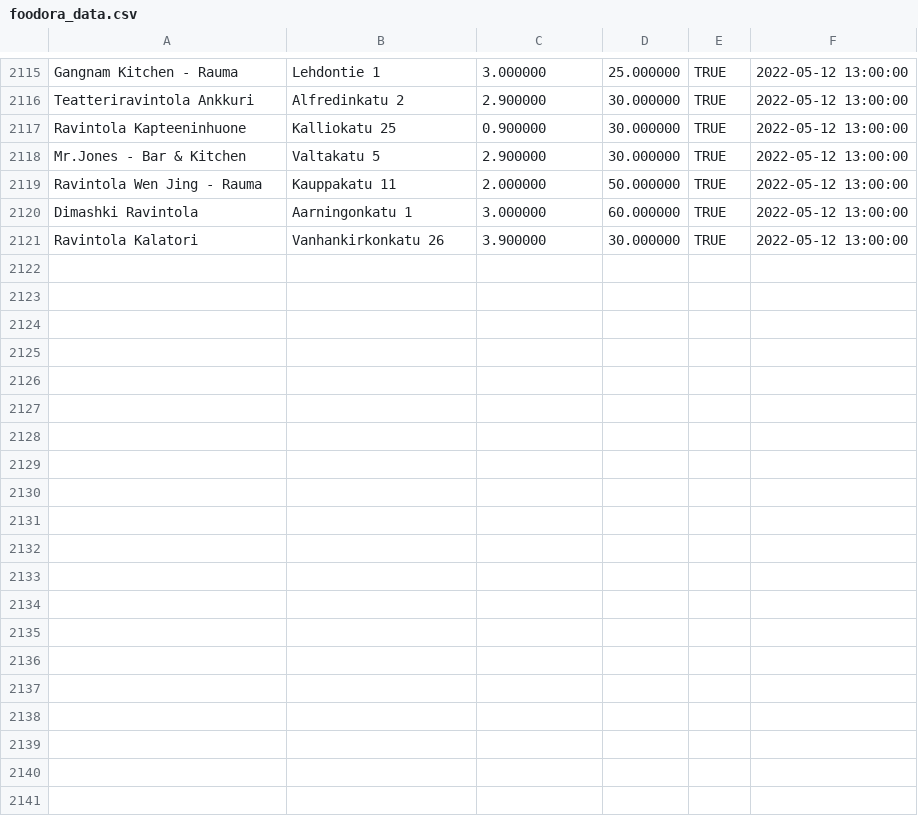
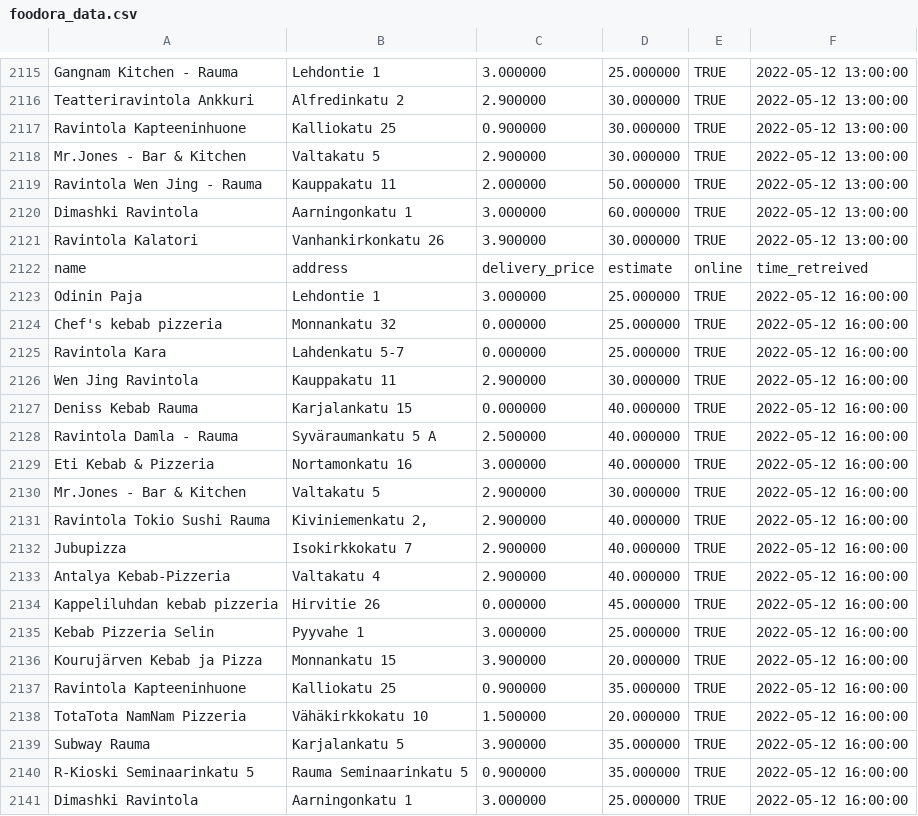
Before and after one commit to JoseEchave/rauma_delivery_comparison, a CSV file: output/foodora_data.csv, drawn as a sheet; only a part is shown, gaps mark what is left out; the diff covers the shown part only; the diff names each change by its address in the sheet, - before the commit and + after, or states it on an @@ line.

Commit message:
Add data for Thu May 12 16:54:03 UTC 2022

```diff
--- a/output/foodora_data.csv
+++ b/output/foodora_data.csv
+row 2122: name | address | delivery_price | estimate | online | time_retreived
+row 2123: Odinin Paja | Lehdontie 1 | 3.000000 | 25.000000 | TRUE | 2022-05-12 16:00:00
+row 2124: Chef's kebab pizzeria | Monnankatu 32 | 0.000000 | 25.000000 | TRUE | 2022-05-12 16:00:00
+row 2125: Ravintola Kara | Lahdenkatu 5-7 | 0.000000 | 25.000000 | TRUE | 2022-05-12 16:00:00
+row 2126: Wen Jing Ravintola | Kauppakatu 11 | 2.900000 | 30.000000 | TRUE | 2022-05-12 16:00:00
+row 2127: Deniss Kebab Rauma | Karjalankatu 15 | 0.000000 | 40.000000 | TRUE | 2022-05-12 16:00:00
+row 2128: Ravintola Damla - Rauma | Syväraumankatu 5 A | 2.500000 | 40.000000 | TRUE | 2022-05-12 16:00:00
+row 2129: Eti Kebab & Pizzeria | Nortamonkatu 16 | 3.000000 | 40.000000 | TRUE | 2022-05-12 16:00:00
+row 2130: Mr.Jones - Bar & Kitchen | Valtakatu 5 | 2.900000 | 30.000000 | TRUE | 2022-05-12 16:00:00
+row 2131: Ravintola Tokio Sushi Rauma | Kiviniemenkatu 2, | 2.900000 | 40.000000 | TRUE | 2022-05-12 16:00:00
+row 2132: Jubupizza | Isokirkkokatu 7 | 2.900000 | 40.000000 | TRUE | 2022-05-12 16:00:00
+row 2133: Antalya Kebab-Pizzeria | Valtakatu 4 | 2.900000 | 40.000000 | TRUE | 2022-05-12 16:00:00
+row 2134: Kappeliluhdan kebab pizzeria | Hirvitie 26 | 0.000000 | 45.000000 | TRUE | 2022-05-12 16:00:00
+row 2135: Kebab Pizzeria Selin | Pyyvahe 1 | 3.000000 | 25.000000 | TRUE | 2022-05-12 16:00:00
+row 2136: Kourujärven Kebab ja Pizza | Monnankatu 15 | 3.900000 | 20.000000 | TRUE | 2022-05-12 16:00:00
+row 2137: Ravintola Kapteeninhuone | Kalliokatu 25 | 0.900000 | 35.000000 | TRUE | 2022-05-12 16:00:00
+row 2138: TotaTota NamNam Pizzeria | Vähäkirkkokatu 10 | 1.500000 | 20.000000 | TRUE | 2022-05-12 16:00:00
+row 2139: Subway Rauma | Karjalankatu 5 | 3.900000 | 35.000000 | TRUE | 2022-05-12 16:00:00
+row 2140: R-Kioski Seminaarinkatu 5 | Rauma Seminaarinkatu 5 | 0.900000 | 35.000000 | TRUE | 2022-05-12 16:00:00
+row 2141: Dimashki Ravintola | Aarningonkatu 1 | 3.000000 | 25.000000 | TRUE | 2022-05-12 16:00:00
```
Also changed, not shown: 12 added rows elsewhere in this file, output/wolt_data.csv.
